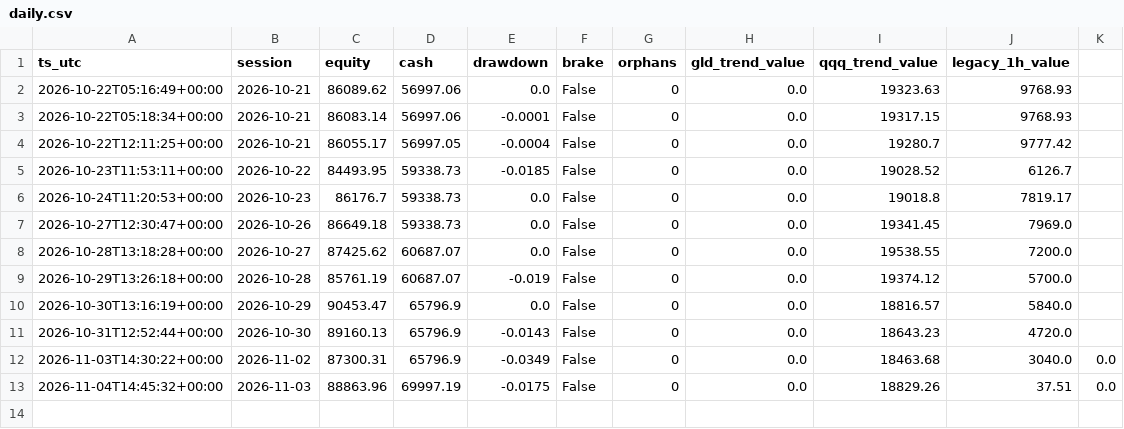
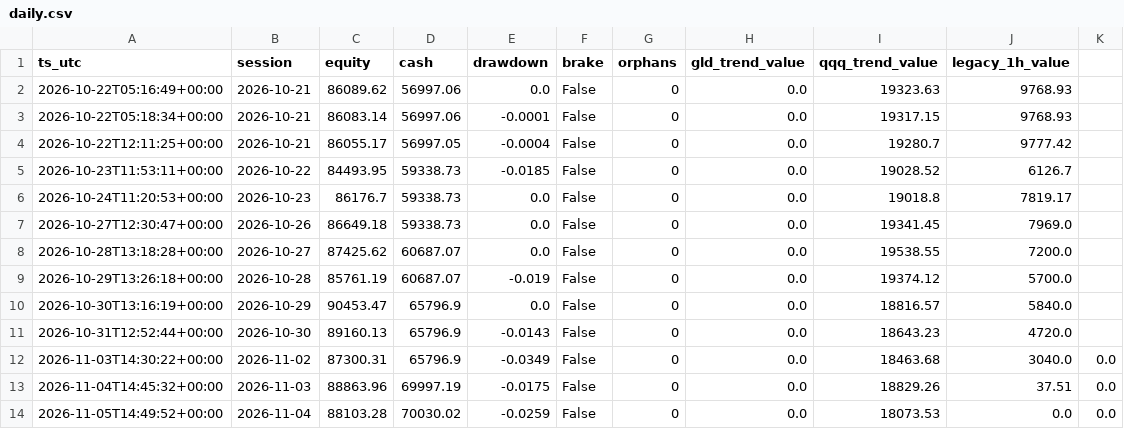
Before and after one commit to hsalehi10087/hossein-trading-bot, a CSV file: portfolio/daily.csv, drawn as a sheet.

```diff
--- a/portfolio/daily.csv
+++ b/portfolio/daily.csv
@@ -13 +13,2 @@ ts_utc,session,equity,cash,drawdown,brake,orphans,gld_trend_value,qqq_trend_valu
 2026-11-04T14:45:32+00:00,2026-11-03,88863.96,69997.19,-0.0175,False,0,0.0,18829.26,37.51,0.0
+2026-11-05T14:49:52+00:00,2026-11-04,88103.28,70030.02,-0.0259,False,0,0.0,18073.53,0.0,0.0
```
Also changed, not shown: gld/decisions.csv, qqq/decisions.csv, 4 other files.
